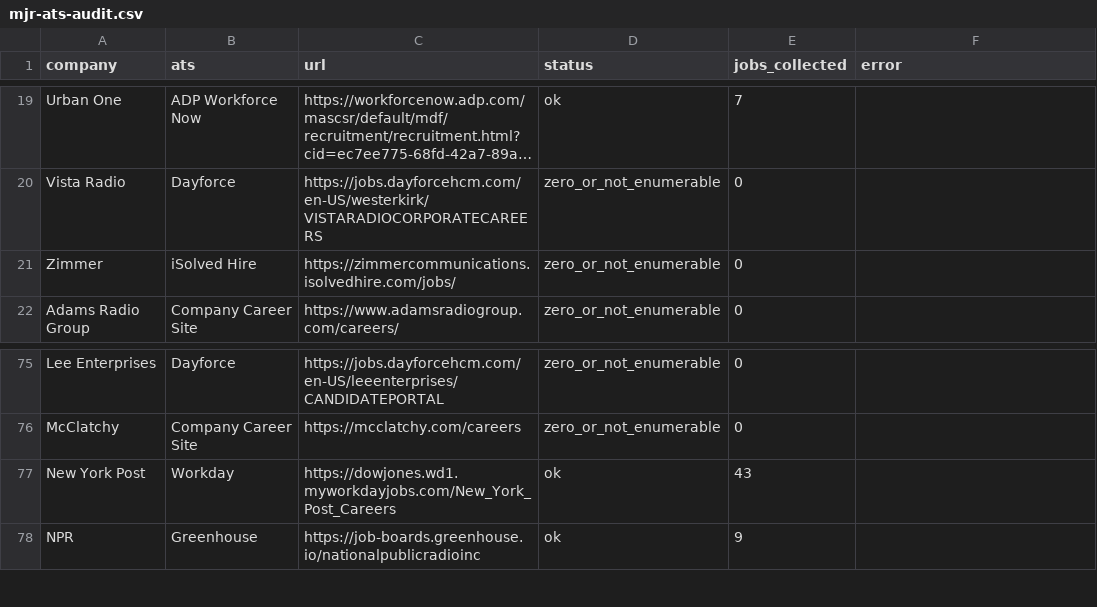
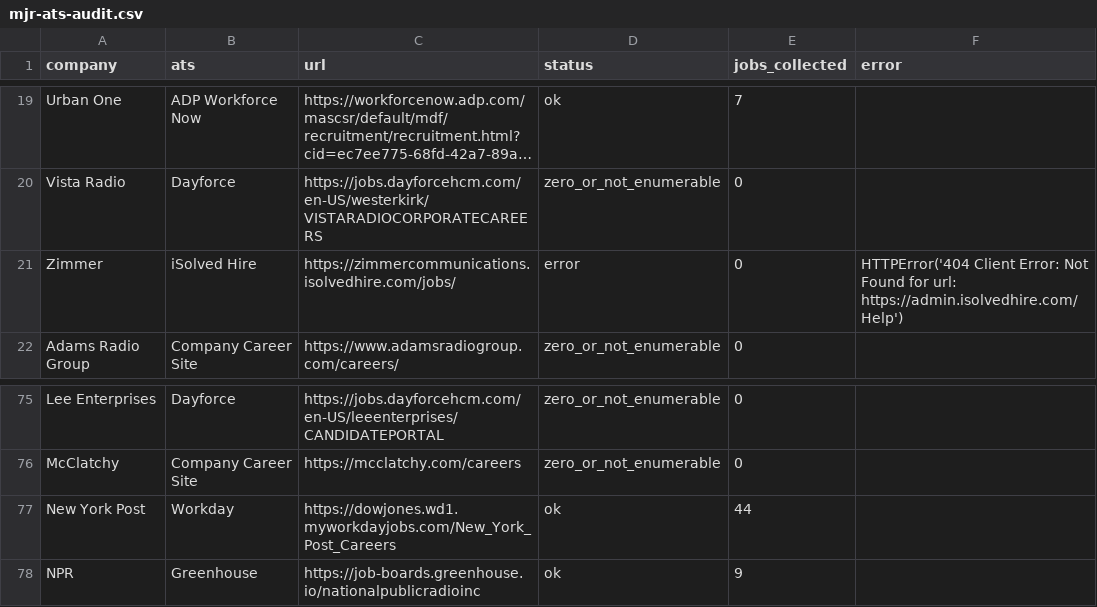
Before and after one commit to Mediajobsreport/mjr-jobs-feed, a CSV file: mjr-ats-audit.csv, drawn as a sheet; only a part is shown, gaps mark what is left out; long unchanged cells end in …; the diff names each change by its address in the sheet, - before the commit and + after, or states it on an @@ line.

```diff
--- a/mjr-ats-audit.csv
+++ b/mjr-ats-audit.csv
-D21 (status): zero_or_not_enumerable
+D21 (status): error
-F21 (error): (empty)
+F21 (error): HTTPError('404 Client Error: Not Found for url: https://admin.isolvedhire.com/Help')
-E77 (jobs_collected): 43
+E77 (jobs_collected): 44
```
Also changed, not shown: 2 other files.
